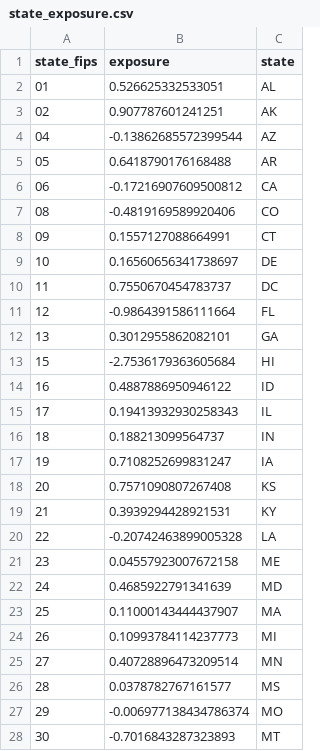
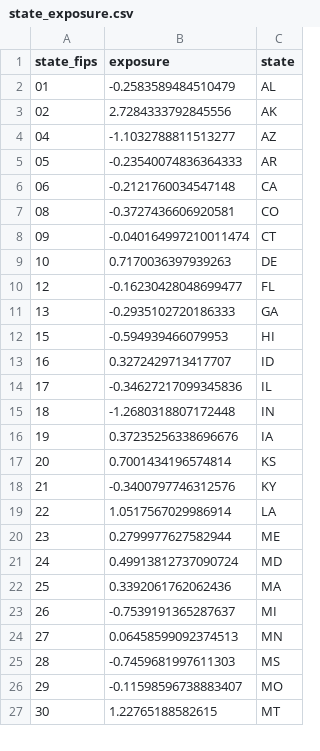
Before and after one commit to maxime2476/causal-impact-lab, a CSV file: app/assets/state_exposure.csv, drawn as a sheet; only a part is shown; the diff covers the shown part only.

```diff
--- a/app/assets/state_exposure.csv
+++ b/app/assets/state_exposure.csv
@@ -1,28 +1,27 @@
 state_fips,exposure,state
-01,0.526625332533051,AL
-02,0.907787601241251,AK
-04,-0.13862685572399544,AZ
-05,0.6418790176168488,AR
-06,-0.17216907609500812,CA
-08,-0.4819169589920406,CO
-09,0.1557127088664991,CT
-10,0.16560656341738697,DE
-11,0.7550670454783737,DC
-12,-0.9864391586111664,FL
-13,0.3012955862082101,GA
-15,-2.7536179363605684,HI
-16,0.4887886950946122,ID
-17,0.19413932930258343,IL
-18,0.188213099564737,IN
-19,0.7108252699831247,IA
-20,0.7571090807267408,KS
-21,0.3939294428921531,KY
-22,-0.20742463899005328,LA
-23,0.04557923007672158,ME
-24,0.4685922791341639,MD
-25,0.11000143444437907,MA
-26,0.10993784114237773,MI
-27,0.40728896473209514,MN
-28,0.0378782767161577,MS
-29,-0.006977138434786374,MO
-30,-0.7016843287323893,MT
+01,-0.2583589484510479,AL
+02,2.7284333792845556,AK
+04,-1.1032788811513277,AZ
+05,-0.23540074836364333,AR
+06,-0.2121760034547148,CA
+08,-0.3727436606920581,CO
+09,-0.040164997210011474,CT
+10,0.7170036397939263,DE
+12,-0.16230428048699477,FL
+13,-0.2935102720186333,GA
+15,-0.594939466079953,HI
+16,0.3272429713417707,ID
+17,-0.34627217099345836,IL
+18,-1.2680318807172448,IN
+19,0.37235256338696676,IA
+20,0.7001434196574814,KS
+21,-0.3400797746312576,KY
+22,1.0517567029986914,LA
+23,0.2799977627582944,ME
+24,0.49913812737090724,MD
+25,0.3392061762062436,MA
+26,-0.7539191365287637,MI
+27,0.06458599092374513,MN
+28,-0.7459681997611303,MS
+29,-0.11598596738883407,MO
+30,1.22765188582615,MT
```
Also changed, not shown: 24 edited cells elsewhere in this file, app/assets/dml_results.csv, app/assets/exposure_sigma.csv, 5 other files.
